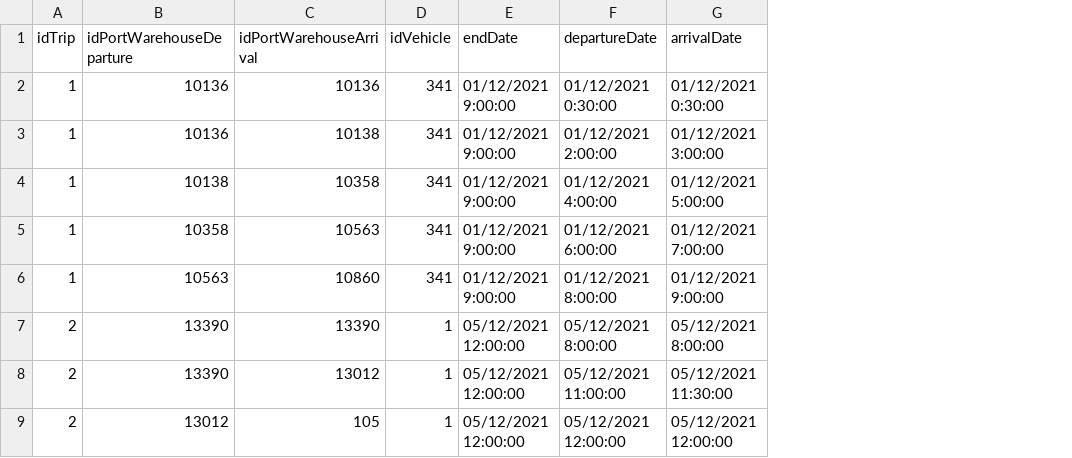
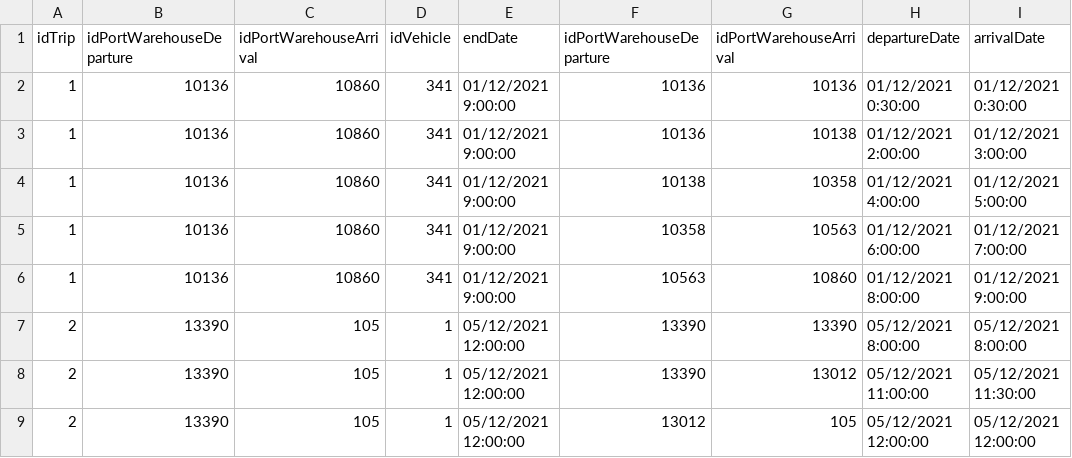
Before and after one commit to mpoboas/lapr3-2021-g102, a CSV file: data/data-shipsports/LAPR3_G102 - trip.csv, drawn as a sheet; only a part is shown; the diff names each change by its address in the sheet, - before the commit and + after, or states it on an @@ line.

```diff
--- a/data/data-shipsports/LAPR3_G102 - trip.csv
+++ b/data/data-shipsports/LAPR3_G102 - trip.csv
+column F (idPortWarehouseDeparture), rows 2-9: 10136 | 10136 | 10138 | 10358 | 10563 | 13390 | 13390 | 13012
+column G (idPortWarehouseArrival), rows 2-9: 10136 | 10138 | 10358 | 10563 | 10860 | 13390 | 13012 | 105
-C2 (idPortWarehouseArrival): 10136
+C2 (idPortWarehouseArrival): 10860
-C3 (idPortWarehouseArrival): 10138
+C3 (idPortWarehouseArrival): 10860
-B4 (idPortWarehouseDeparture): 10138
+B4 (idPortWarehouseDeparture): 10136
-C4 (idPortWarehouseArrival): 10358
+C4 (idPortWarehouseArrival): 10860
-B5 (idPortWarehouseDeparture): 10358
+B5 (idPortWarehouseDeparture): 10136
-C5 (idPortWarehouseArrival): 10563
+C5 (idPortWarehouseArrival): 10860
-B6 (idPortWarehouseDeparture): 10563
+B6 (idPortWarehouseDeparture): 10136
-C7 (idPortWarehouseArrival): 13390
+C7 (idPortWarehouseArrival): 105
-C8 (idPortWarehouseArrival): 13012
+C8 (idPortWarehouseArrival): 105
-B9 (idPortWarehouseDeparture): 13012
+B9 (idPortWarehouseDeparture): 13390
```
Also changed, not shown: 7 other files.
